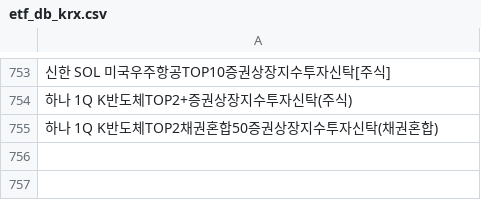
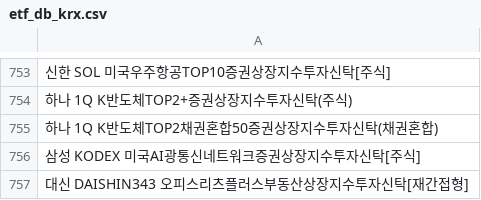
Before and after one commit to sungin-etf/test, a CSV file: etf_db_krx.csv, drawn as a sheet; only a part is shown, gaps mark what is left out; the diff names each change by its address in the sheet, - before the commit and + after, or states it on an @@ line.

```diff
--- a/etf_db_krx.csv
+++ b/etf_db_krx.csv
+row 756: 삼성 KODEX 미국AI광통신네트워크증권상장지수투자신탁[주식]
+row 757: 대신 DAISHIN343 오피스리츠플러스부동산상장지수투자신탁[재간접형]
```
